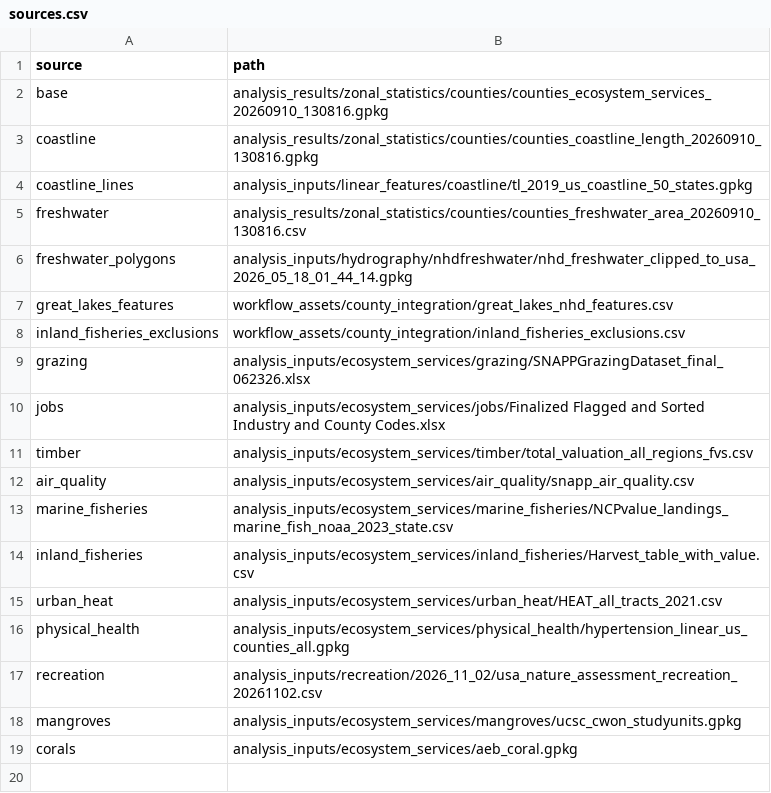
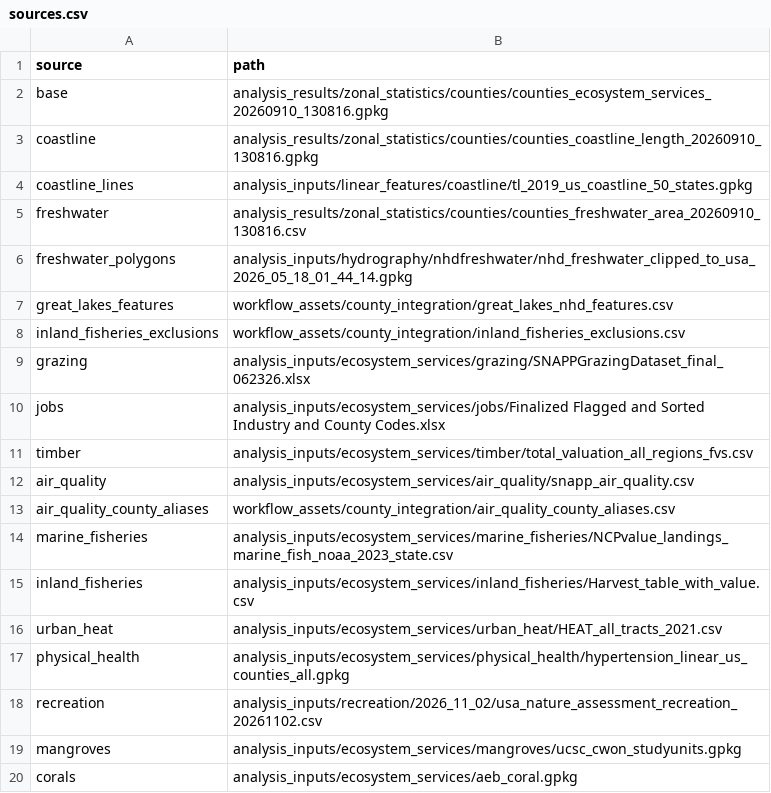
Before and after one commit to springinnovate/snapp_nature_assesssments-, a CSV file: data/workflow_assets/county_integration/sources.csv, drawn as a sheet; the diff names each change by its address in the sheet, - before the commit and + after, or states it on an @@ line.

Commit message:
Fix air-quality county code for Oglala Lakota County

```diff
--- a/data/workflow_assets/county_integration/sources.csv
+++ b/data/workflow_assets/county_integration/sources.csv
+row 13: air_quality_county_aliases | workflow_assets/county_integration/air_quality_county_aliases.csv
```
Also changed, not shown: 10 other files.
